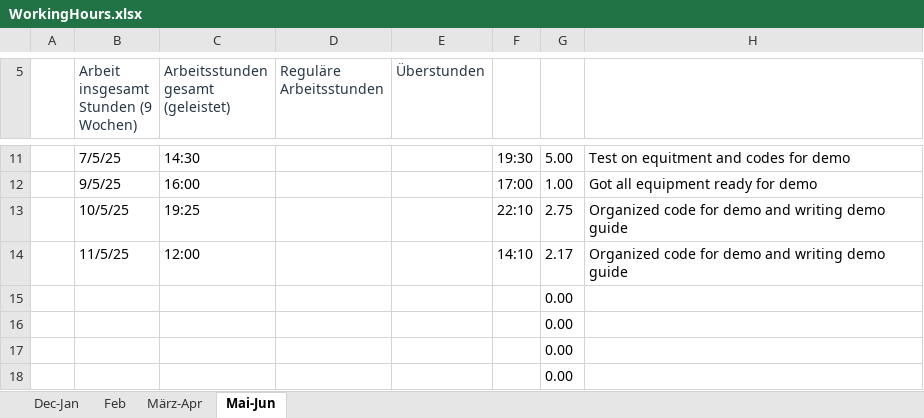
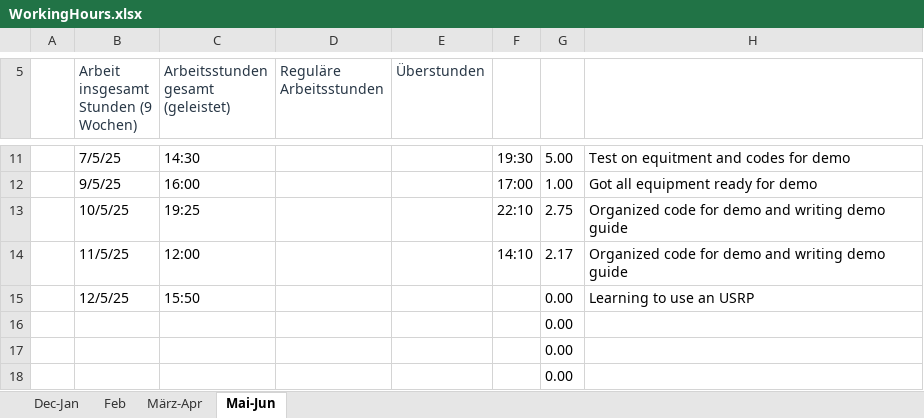
Before and after one commit to lauravmorenoc/DKS, an Excel workbook: WorkingHours.xlsx, sheet Mai-Jun, drawn as a sheet; only a part is shown, gaps mark what is left out; values as stored, in another font and other column widths than the file's, no borders; table styles not drawn; removed rows and columns are numbered as before the commit, all else as after; the diff names each change by its address in the sheet, - before the commit and + after, or states it on an @@ line.

```diff
--- a/WorkingHours.xlsx (sheet Mai-Jun)
+++ b/WorkingHours.xlsx (sheet Mai-Jun)
-row 15:  |  |  |  |  |  | 0.00
+row 15:  | 12/5/25 | 15:50 |  |  |  | 0.00 | Learning to use an USRP
```
Also changed, not shown: 1 other file.
